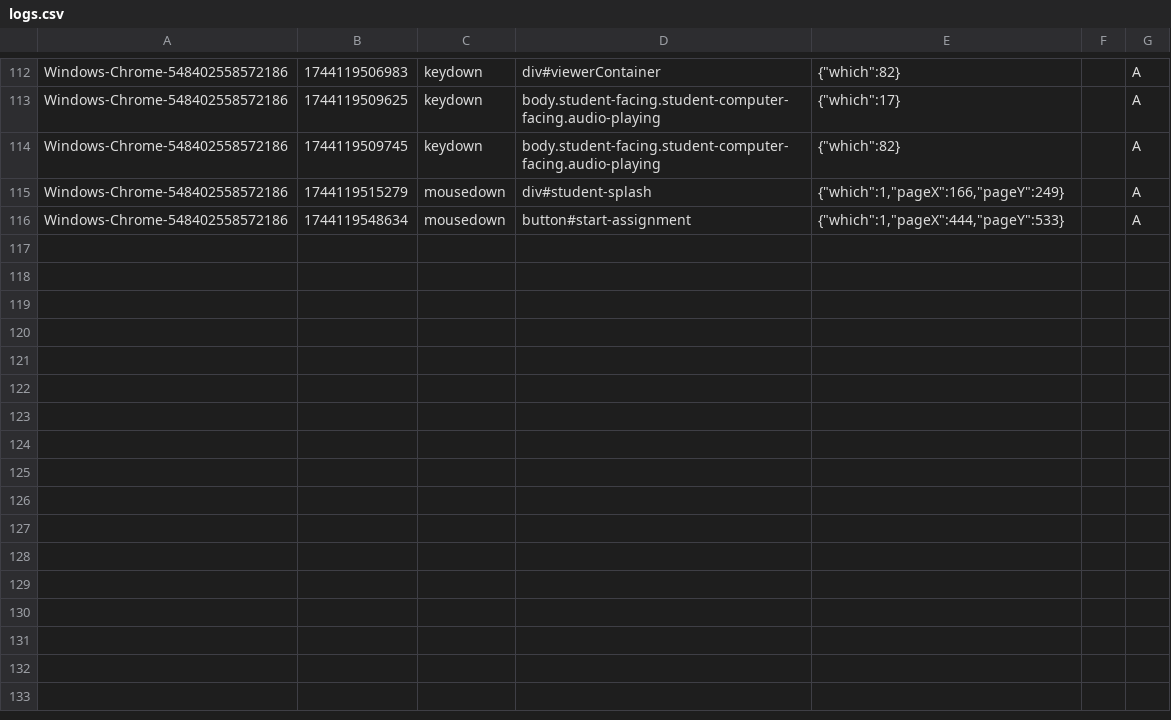
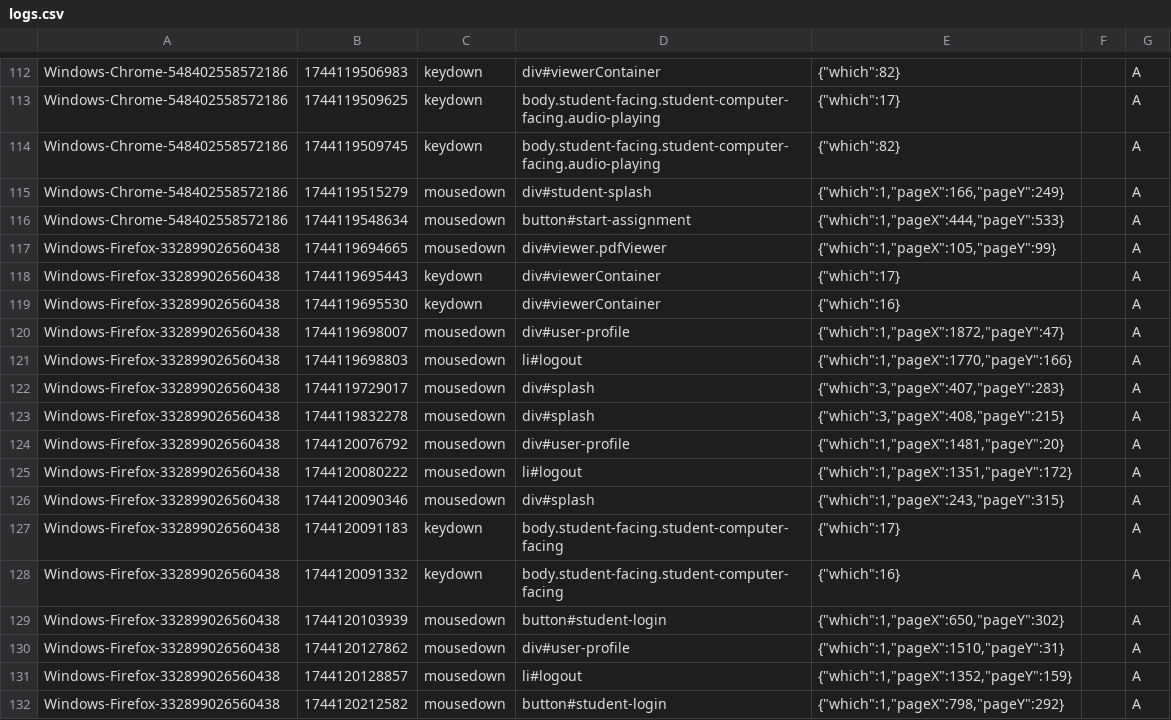
Before and after one commit to UIC-LIT/PATHWiSE, a CSV file: log/logs.csv, drawn as a sheet; only a part is shown, gaps mark what is left out; the diff names each change by its address in the sheet, - before the commit and + after, or states it on an @@ line.

Commit message:
Pre intro error fix before login

```diff
--- a/log/logs.csv
+++ b/log/logs.csv
+row 117: Windows-Firefox-332899026560438 | 1744119694665 | mousedown | div#viewer.pdfViewer | {"which":1,"pageX":105,"pageY":99} |  | A
+row 118: Windows-Firefox-332899026560438 | 1744119695443 | keydown | div#viewerContainer | {"which":17} |  | A
+row 119: Windows-Firefox-332899026560438 | 1744119695530 | keydown | div#viewerContainer | {"which":16} |  | A
+row 120: Windows-Firefox-332899026560438 | 1744119698007 | mousedown | div#user-profile | {"which":1,"pageX":1872,"pageY":47} |  | A
+row 121: Windows-Firefox-332899026560438 | 1744119698803 | mousedown | li#logout | {"which":1,"pageX":1770,"pageY":166} |  | A
+row 122: Windows-Firefox-332899026560438 | 1744119729017 | mousedown | div#splash | {"which":3,"pageX":407,"pageY":283} |  | A
+row 123: Windows-Firefox-332899026560438 | 1744119832278 | mousedown | div#splash | {"which":3,"pageX":408,"pageY":215} |  | A
+row 124: Windows-Firefox-332899026560438 | 1744120076792 | mousedown | div#user-profile | {"which":1,"pageX":1481,"pageY":20} |  | A
+row 125: Windows-Firefox-332899026560438 | 1744120080222 | mousedown | li#logout | {"which":1,"pageX":1351,"pageY":172} |  | A
+row 126: Windows-Firefox-332899026560438 | 1744120090346 | mousedown | div#splash | {"which":1,"pageX":243,"pageY":315} |  | A
+row 127: Windows-Firefox-332899026560438 | 1744120091183 | keydown | body.student-facing.student-computer-facing | {"which":17} |  | A
+row 128: Windows-Firefox-332899026560438 | 1744120091332 | keydown | body.student-facing.student-computer-facing | {"which":16} |  | A
+row 129: Windows-Firefox-332899026560438 | 1744120103939 | mousedown | button#student-login | {"which":1,"pageX":650,"pageY":302} |  | A
+row 130: Windows-Firefox-332899026560438 | 1744120127862 | mousedown | div#user-profile | {"which":1,"pageX":1510,"pageY":31} |  | A
+row 131: Windows-Firefox-332899026560438 | 1744120128857 | mousedown | li#logout | {"which":1,"pageX":1352,"pageY":159} |  | A
+row 132: Windows-Firefox-332899026560438 | 1744120212582 | mousedown | button#student-login | {"which":1,"pageX":798,"pageY":292} |  | A
```
Also changed, not shown: 2 other files.
